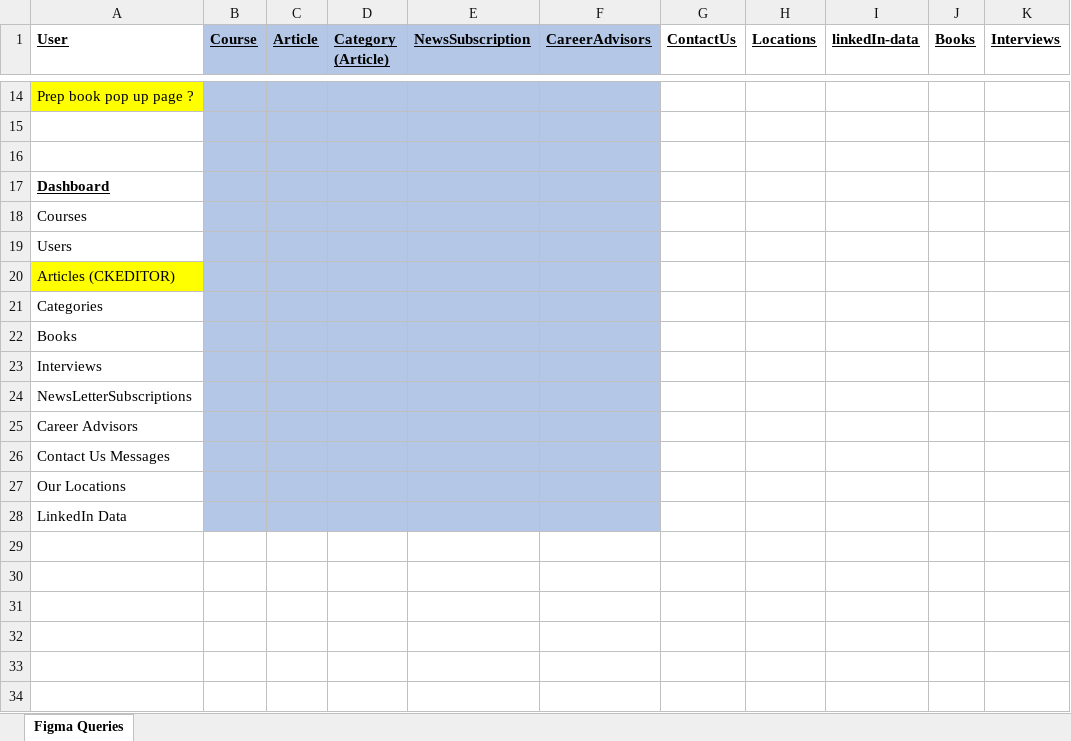
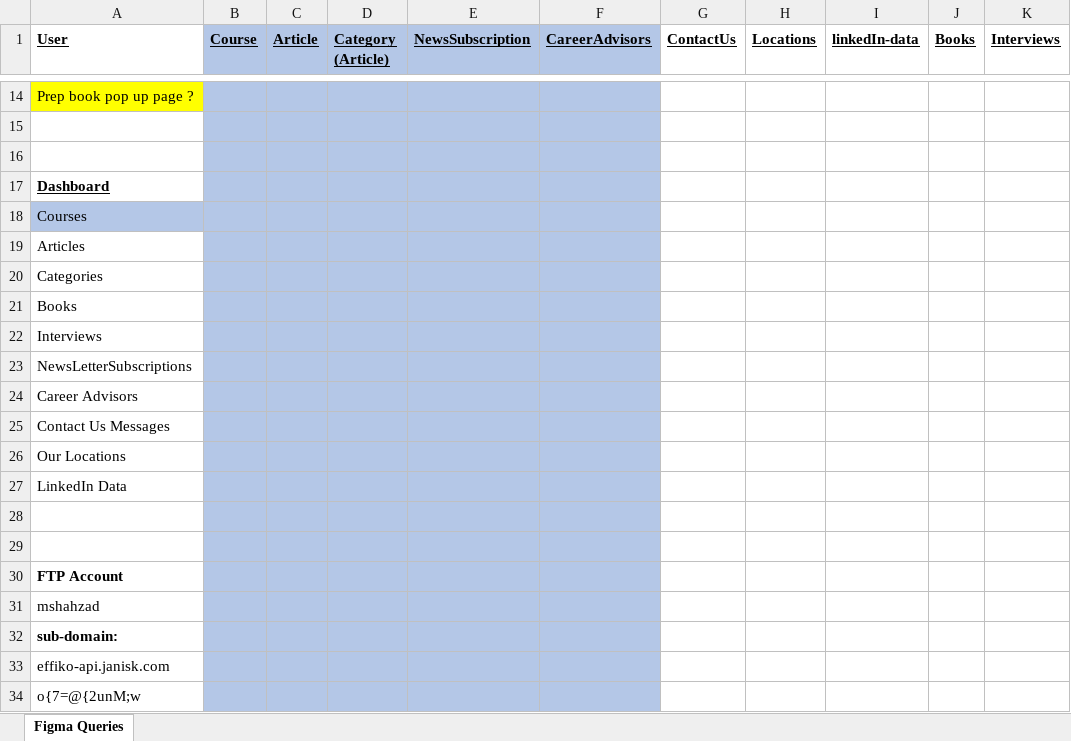
Before and after one commit to shazee257/effiko-api, an Excel workbook: effiko.xlsx, sheet Figma Queries, drawn as a sheet; only a part is shown, gaps mark what is left out; values as stored, in another font and other column widths than the file's, no borders; removed rows and columns are numbered as before the commit, all else as after; the diff names each change by its address in the sheet, - before the commit and + after, or states it on an @@ line.

```diff
--- a/effiko.xlsx (sheet Figma Queries)
+++ b/effiko.xlsx (sheet Figma Queries)
-A18 fill: none
+A18 fill: #B4C7E7
-A19 (User): Users
+A19 (User): Articles
-row 20: Articles (CKEDITOR)
+row 28: (empty)
+row 29: (empty)
+row 30: FTP Account
+row 31: mshahzad
+row 32: sub-domain:
+row 33: effiko-api.janisk.com
+row 34: o{7=@{2unM;w
```
Also changed, not shown: 9 other files.
